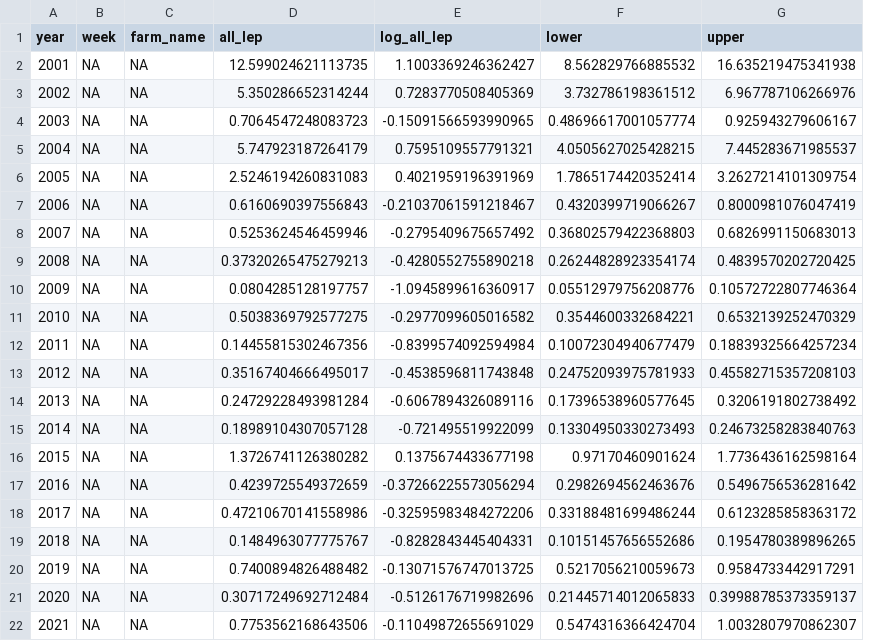
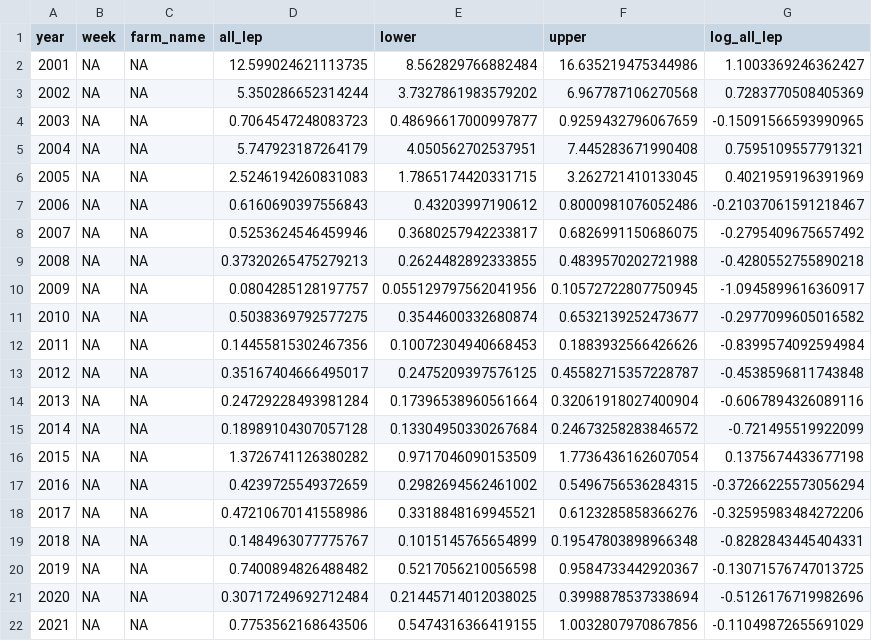
Before and after one commit to colebrookson/sea-lice-sr, a CSV file: data/prepped-data/predicted-lice-abundance.csv, drawn as a sheet; removed rows and columns are numbered as before the commit, all else as after; the diff names each change by its address in the sheet, - before the commit and + after, or states it on an @@ line.

```diff
--- a/data/prepped-data/predicted-lice-abundance.csv
+++ b/data/prepped-data/predicted-lice-abundance.csv
+column E (lower), rows 2-22: 8.562829766882484 | 3.7327861983579202 | 0.48696617000997877 | 4.050562702537951 | 1.7865174420331715 | 0.43203997190612 | 0.3680257942233817 | 0.2624482892333855 | 0.055129797562041956 | 0.3544600332680874 | 0.10072304940668453 | 0.2475209397576125 | 0.17396538960561664 | 0.13304950330267684 | 0.9717046090153509 | 0.2982694562461002 | 0.3318848169945521 | 0.1015145765654899 | 0.5217056210056598 | 0.21445714012038025 | 0.5474316366419155
+column F (upper), rows 2-22: 16.635219475344986 | 6.967787106270568 | 0.9259432796067659 | 7.445283671990408 | 3.262721410133045 | 0.8000981076052486 | 0.6826991150686075 | 0.4839570202721988 | 0.10572722807750945 | 0.6532139252473677 | 0.1883932566426626 | 0.45582715357228787 | 0.32061918027400904 | 0.24673258283846572 | 1.7736436162607054 | 0.5496756536284315 | 0.6123285858366276 | 0.19547803898966348 | 0.9584733442920367 | 0.3998878537338694 | 1.0032807970867856
-column F (lower), rows 2-22: 8.562829766885532 | 3.732786198361512 | 0.48696617001057774 | 4.0505627025428215 | 1.7865174420352414 | 0.4320399719066267 | 0.36802579422368803 | 0.26244828923354174 | 0.05512979756208776 | 0.3544600332684221 | 0.10072304940677479 | 0.24752093975781933 | 0.17396538960577645 | 0.13304950330273493 | 0.97170460901624 | 0.2982694562463676 | 0.33188481699486244 | 0.10151457656552686 | 0.5217056210059673 | 0.21445714012065833 | 0.5474316366424704
-column G (upper), rows 2-22: 16.635219475341938 | 6.967787106266976 | 0.925943279606167 | 7.445283671985537 | 3.2627214101309754 | 0.8000981076047419 | 0.6826991150683013 | 0.4839570202720425 | 0.10572722807746364 | 0.6532139252470329 | 0.18839325664257234 | 0.45582715357208103 | 0.3206191802738492 | 0.24673258283840763 | 1.7736436162598164 | 0.5496756536281642 | 0.6123285858363172 | 0.1954780389896265 | 0.9584733442917291 | 0.39988785373359137 | 1.0032807970862307
```
Also changed, not shown: 15 other files.
